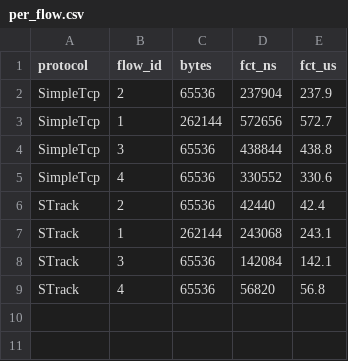
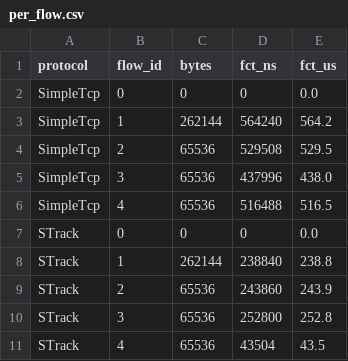
Before and after one commit to Leo-Yikang/fabric-sim, a CSV file: examples/tcp_limits/data/per_flow.csv, drawn as a sheet.

```diff
--- a/examples/tcp_limits/data/per_flow.csv
+++ b/examples/tcp_limits/data/per_flow.csv
@@ -1,9 +1,11 @@
 protocol,flow_id,bytes,fct_ns,fct_us
-SimpleTcp,2,65536,237904,237.9
-SimpleTcp,1,262144,572656,572.7
-SimpleTcp,3,65536,438844,438.8
-SimpleTcp,4,65536,330552,330.6
-STrack,2,65536,42440,42.4
-STrack,1,262144,243068,243.1
-STrack,3,65536,142084,142.1
-STrack,4,65536,56820,56.8
+SimpleTcp,0,0,0,0.0
+SimpleTcp,1,262144,564240,564.2
+SimpleTcp,2,65536,529508,529.5
+SimpleTcp,3,65536,437996,438.0
+SimpleTcp,4,65536,516488,516.5
+STrack,0,0,0,0.0
+STrack,1,262144,238840,238.8
+STrack,2,65536,243860,243.9
+STrack,3,65536,252800,252.8
+STrack,4,65536,43504,43.5
```
Also changed, not shown: 34 other files.
